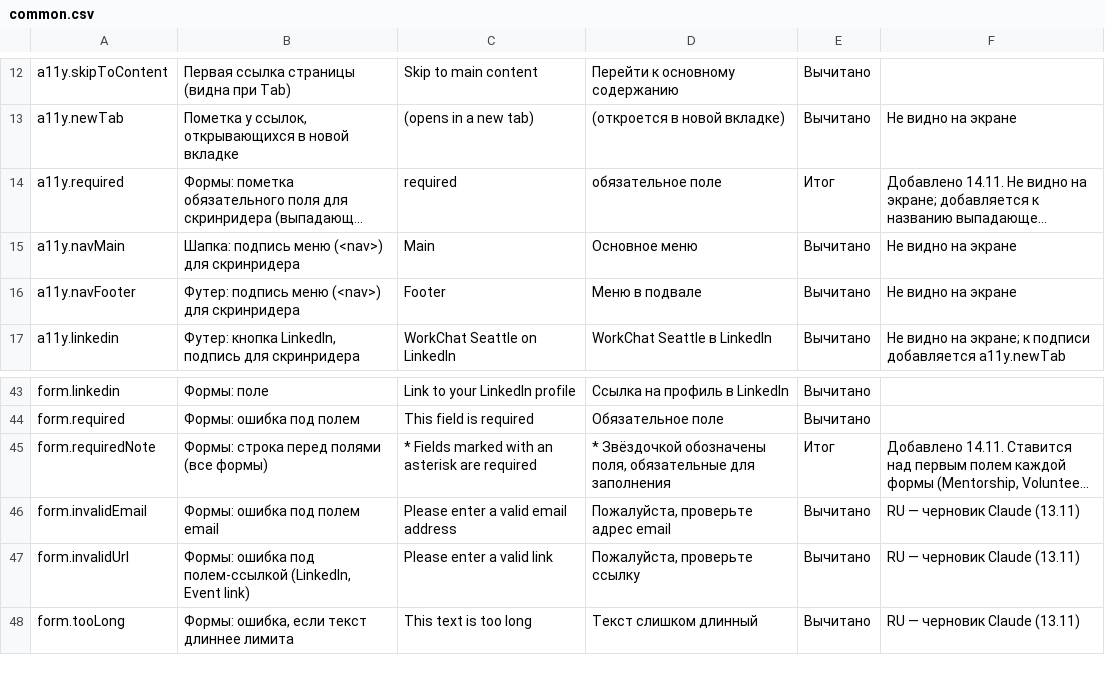
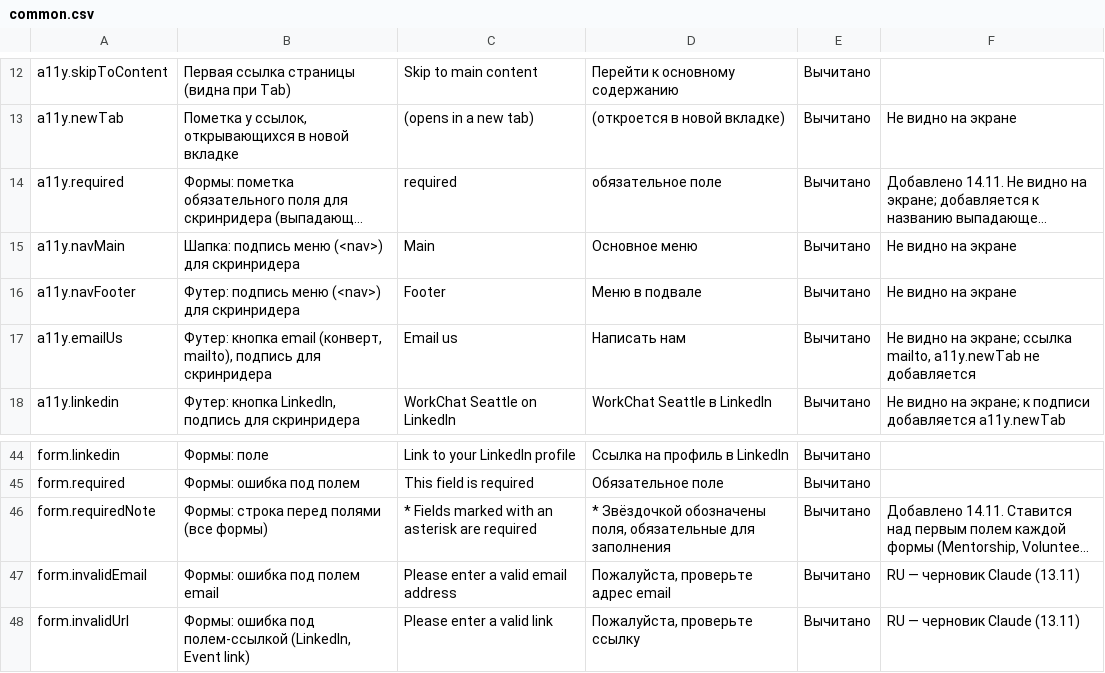
Before and after one commit to WorkChat-Seattle/workchat-seattle-website, a CSV file: content/texts/common.csv, drawn as a sheet; only a part is shown, gaps mark what is left out; the shorter side is filled out with more unchanged rows; long unchanged cells end in …; addresses are those after the commit; the diff names each change by its address in the sheet, - before the commit and + after, or states it on an @@ line.

```diff
--- a/content/texts/common.csv
+++ b/content/texts/common.csv
-E14: Итог
+E14: Вычитано
+row 17: a11y.emailUs | Футер: кнопка email (конверт, mailto), подпись для скринридера | Email us | Написать нам | Вычитано | Не видно на экране; ссылка mailto, a11y.newTab не добавляется
-E46: Итог
+E46: Вычитано
```
Also changed, not shown: 8 other files.
